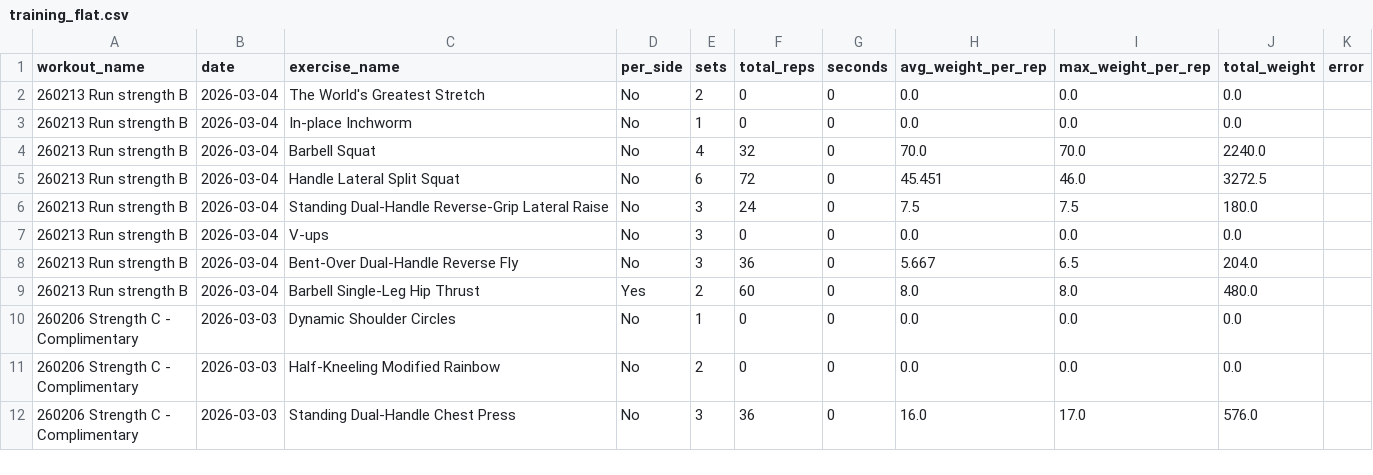
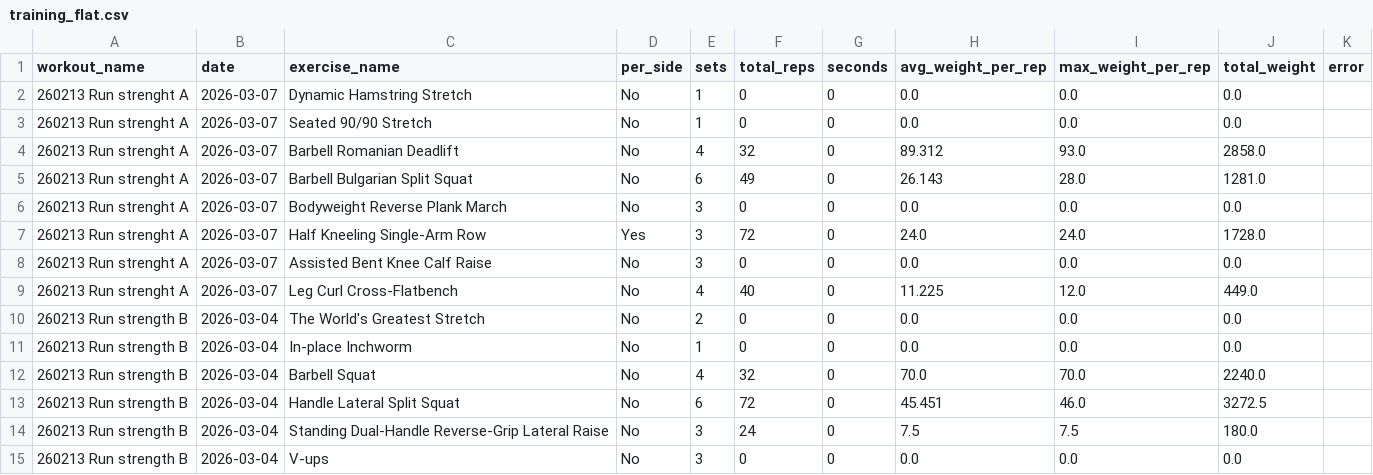
Before and after one commit to KlasFNilsson/GPT-APIs, a CSV file: data/training_flat.csv, drawn as a sheet; only a part is shown; the shorter side is filled out with more unchanged rows; the diff names each change by its address in the sheet, - before the commit and + after, or states it on an @@ line.

```diff
--- a/data/training_flat.csv
+++ b/data/training_flat.csv
+row 2: 260213 Run strenght A | 2026-03-07 | Dynamic Hamstring Stretch | No | 1 | 0 | 0 | 0.0 | 0.0 | 0.0
+row 3: 260213 Run strenght A | 2026-03-07 | Seated 90/90 Stretch | No | 1 | 0 | 0 | 0.0 | 0.0 | 0.0
+row 4: 260213 Run strenght A | 2026-03-07 | Barbell Romanian Deadlift | No | 4 | 32 | 0 | 89.312 | 93.0 | 2858.0
+row 5: 260213 Run strenght A | 2026-03-07 | Barbell Bulgarian Split Squat | No | 6 | 49 | 0 | 26.143 | 28.0 | 1281.0
+row 6: 260213 Run strenght A | 2026-03-07 | Bodyweight Reverse Plank March | No | 3 | 0 | 0 | 0.0 | 0.0 | 0.0
+row 7: 260213 Run strenght A | 2026-03-07 | Half Kneeling Single-Arm Row | Yes | 3 | 72 | 0 | 24.0 | 24.0 | 1728.0
+row 8: 260213 Run strenght A | 2026-03-07 | Assisted Bent Knee Calf Raise | No | 3 | 0 | 0 | 0.0 | 0.0 | 0.0
+row 9: 260213 Run strenght A | 2026-03-07 | Leg Curl Cross-Flatbench | No | 4 | 40 | 0 | 11.225 | 12.0 | 449.0
```
Also changed, not shown: 1 other file.
